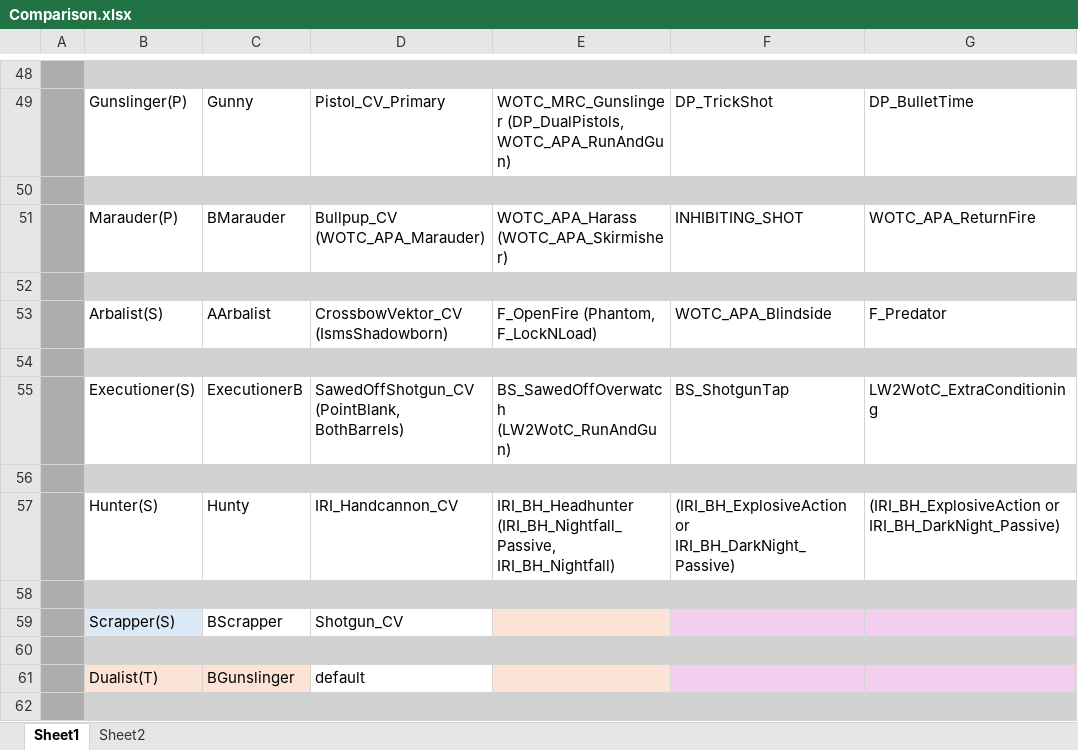
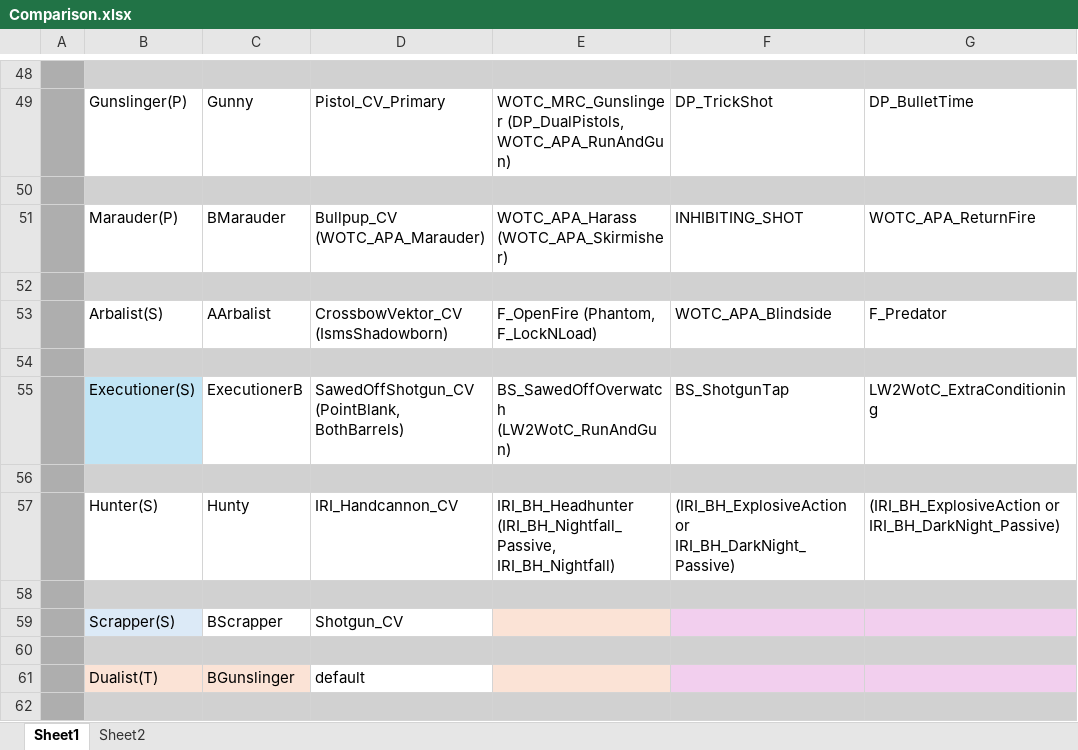
Before and after one commit to Grammarsalad/xcom2_my_tweaks, an Excel workbook: docs/Comparison.xlsx, sheet Sheet1, drawn as a sheet; only a part is shown, gaps mark what is left out; values as stored, in another font and other column widths than the file's, no borders; the diff names each change by its address in the sheet, - before the commit and + after, or states it on an @@ line.

Commit message:
Update Comparison.xlsx

```diff
--- a/docs/Comparison.xlsx (sheet Sheet1)
+++ b/docs/Comparison.xlsx (sheet Sheet1)
-B55 fill: none
+B55 fill: #C1E5F5
```
